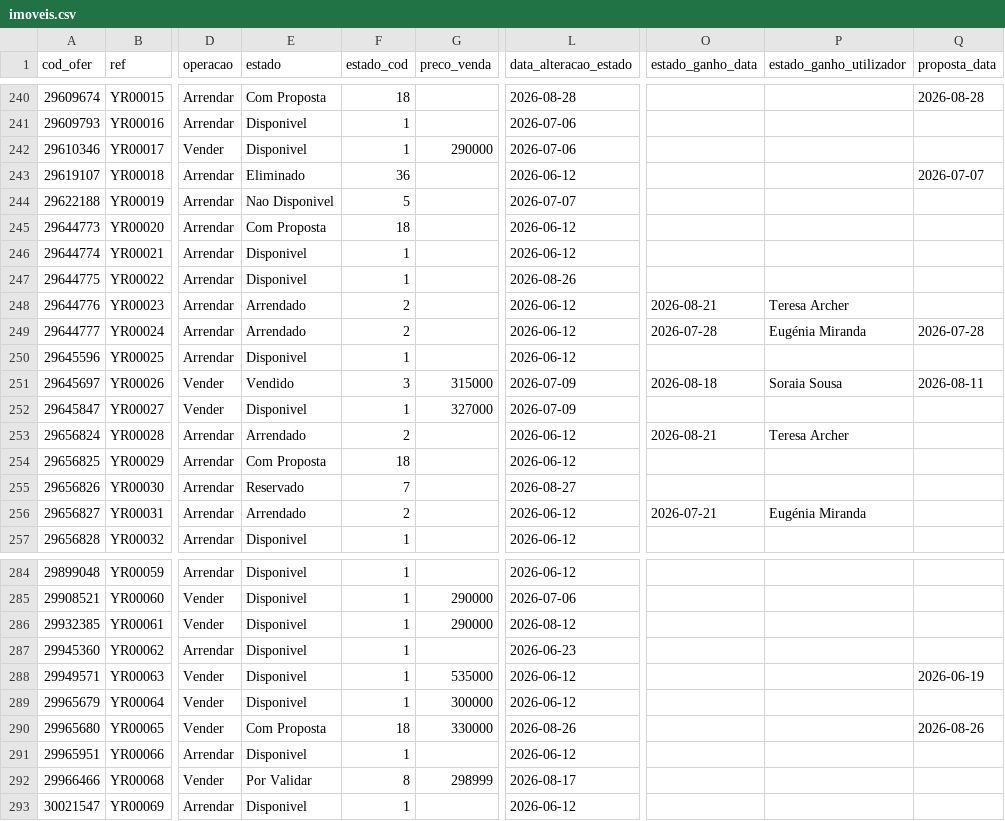
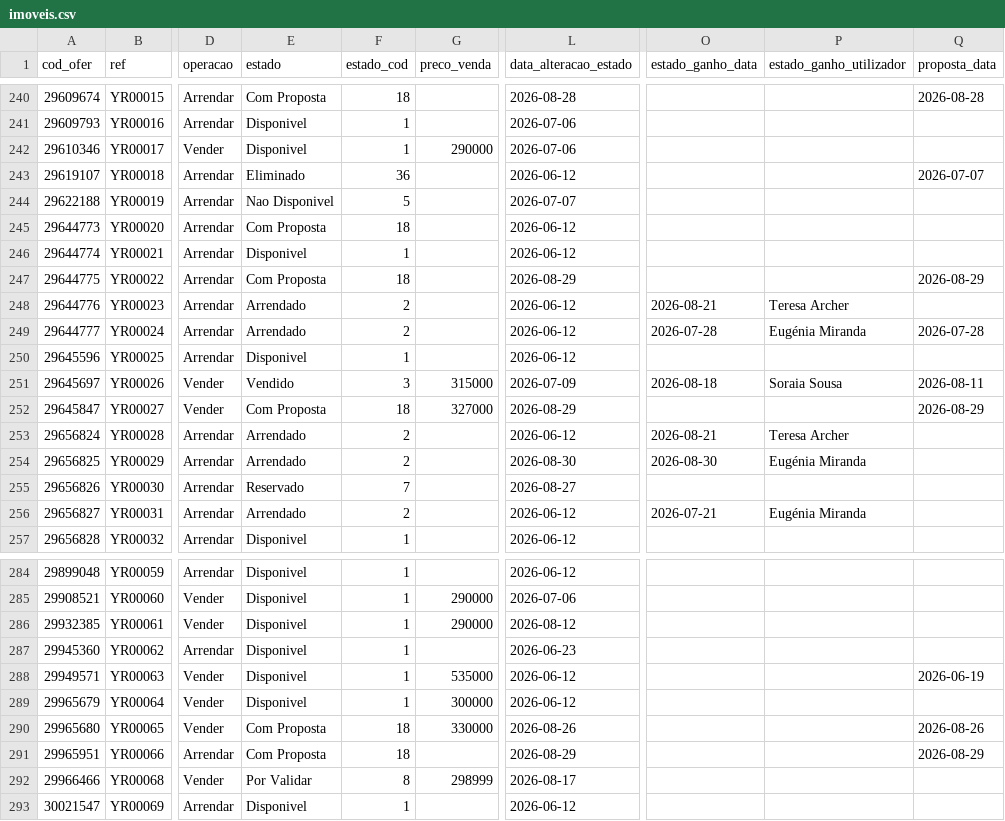
Before and after one commit to giovana-lima/Youropa_Dashboard, a CSV file: data/imoveis.csv, drawn as a sheet; only a part is shown, gaps mark what is left out; the diff names each change by its address in the sheet, - before the commit and + after, or states it on an @@ line.

Commit message:
Auto-sync: Inmovilla data (2026-08-31)
- 55 new opportunities (970-1026)
- 4 property state changes (1 Ganho/Arrendado, 3 Com Proposta)
- 4 new visits (2026-08-26)
- projetos cross-referenced from imoveis.csv

```diff
--- a/data/imoveis.csv
+++ b/data/imoveis.csv
-E247 (estado): Disponivel
+E247 (estado): Com Proposta
-F247 (estado_cod): 1
+F247 (estado_cod): 18
-L247 (data_alteracao_estado): 2026-08-26
+L247 (data_alteracao_estado): 2026-08-29
-Q247 (proposta_data): (empty)
+Q247 (proposta_data): 2026-08-29
-E252 (estado): Disponivel
+E252 (estado): Com Proposta
-F252 (estado_cod): 1
+F252 (estado_cod): 18
-L252 (data_alteracao_estado): 2026-07-09
+L252 (data_alteracao_estado): 2026-08-29
-Q252 (proposta_data): (empty)
+Q252 (proposta_data): 2026-08-29
-E254 (estado): Com Proposta
+E254 (estado): Arrendado
-F254 (estado_cod): 18
+F254 (estado_cod): 2
-L254 (data_alteracao_estado): 2026-06-12
+L254 (data_alteracao_estado): 2026-08-30
-O254 (estado_ganho_data): (empty)
+O254 (estado_ganho_data): 2026-08-30
-P254 (estado_ganho_utilizador): (empty)
+P254 (estado_ganho_utilizador): Eugénia Miranda
-E291 (estado): Disponivel
+E291 (estado): Com Proposta
-F291 (estado_cod): 1
+F291 (estado_cod): 18
-L291 (data_alteracao_estado): 2026-06-12
+L291 (data_alteracao_estado): 2026-08-29
-Q291 (proposta_data): (empty)
+Q291 (proposta_data): 2026-08-29
```
Also changed, not shown: data/visitas.csv, 2 other files.
